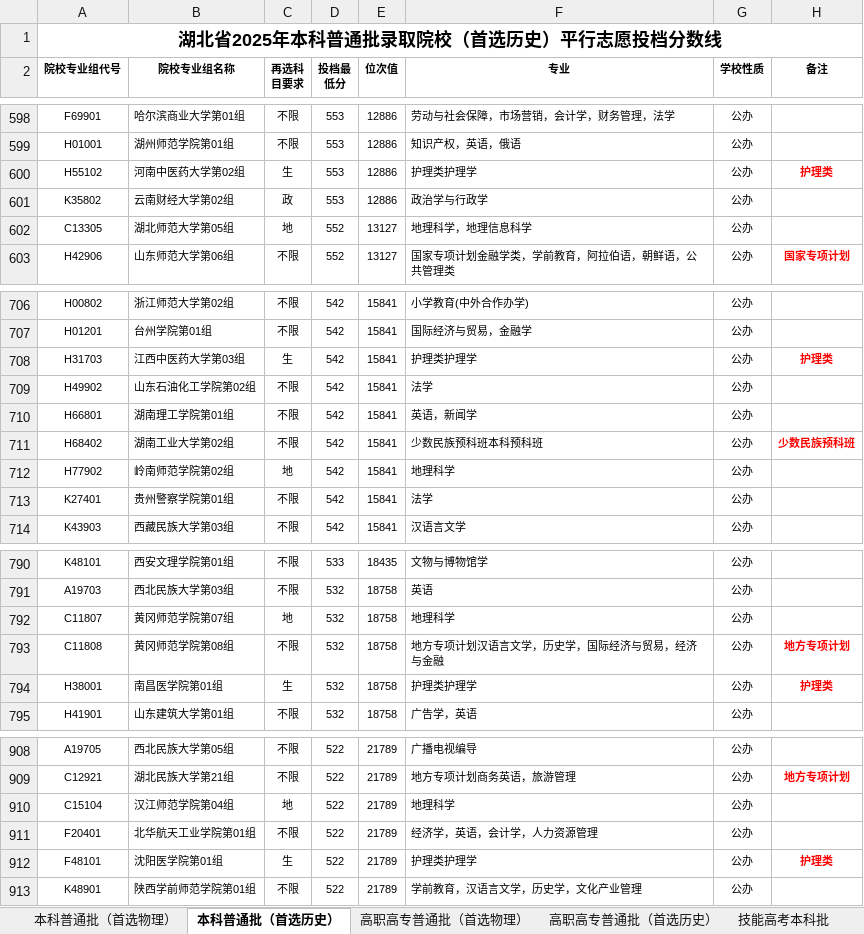
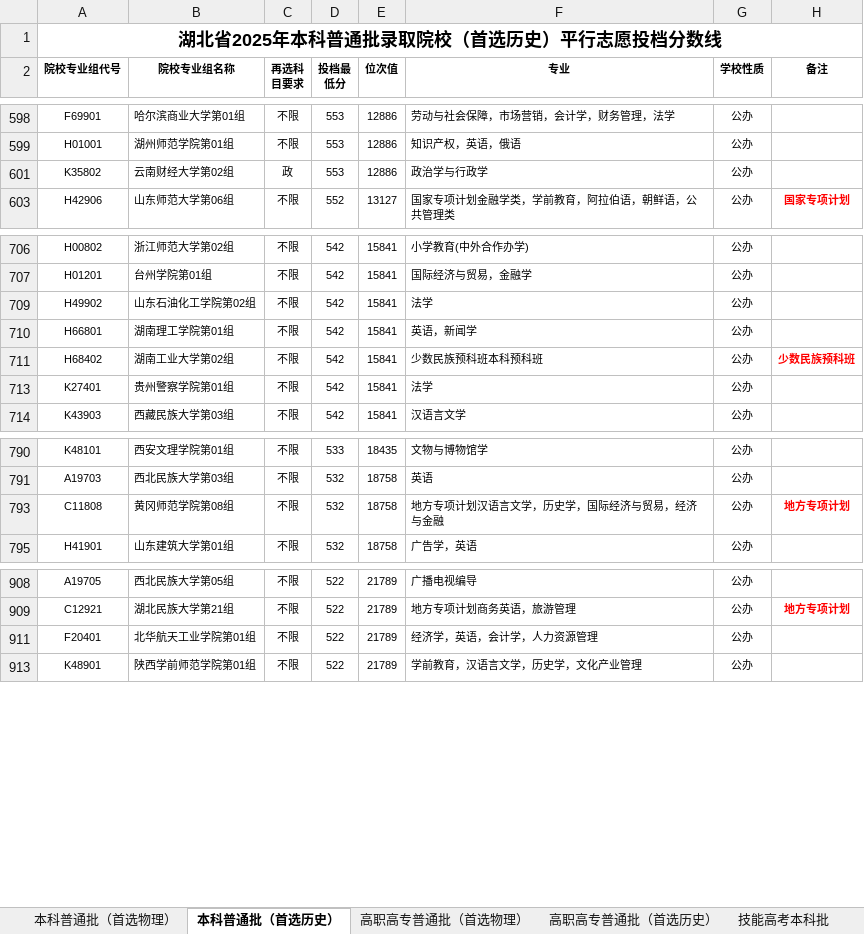
Before and after one commit to llxler/college-application, an Excel workbook: table.xlsx, sheet 本科普通批（首选历史）, drawn as a sheet; only a part is shown, gaps mark what is left out; values as stored, in another font and other column widths than the file's, no borders; the diff covers the shown part only; the diff names each change by its address in the sheet, - before the commit and + after, or states it on an @@ line.

```diff
--- a/table.xlsx (sheet 本科普通批（首选历史）)
+++ b/table.xlsx (sheet 本科普通批（首选历史）)
@@ row 600 hidden: H55102 | 河南中医药大学第02组 | 生 | 553 | 12886 | 护理类护理学 | 公办 | 护理类 @@
@@ row 602 hidden: C13305 | 湖北师范大学第05组 | 地 | 552 | 13127 | 地理科学，地理信息科学 | 公办 @@
@@ row 708 hidden: H31703 | 江西中医药大学第03组 | 生 | 542 | 15841 | 护理类护理学 | 公办 | 护理类 @@
@@ row 712 hidden: H77902 | 岭南师范学院第02组 | 地 | 542 | 15841 | 地理科学 | 公办 @@
@@ row 792 hidden: C11807 | 黄冈师范学院第07组 | 地 | 532 | 18758 | 地理科学 | 公办 @@
@@ row 794 hidden: H38001 | 南昌医学院第01组 | 生 | 532 | 18758 | 护理类护理学 | 公办 | 护理类 @@
@@ row 910 hidden: C15104 | 汉江师范学院第04组 | 地 | 522 | 21789 | 地理科学 | 公办 @@
@@ row 912 hidden: F48101 | 沈阳医学院第01组 | 生 | 522 | 21789 | 护理类护理学 | 公办 | 护理类 @@
```
Also changed, not shown: 59 hidden or unhidden rows elsewhere in this sheet, sheet 技能高考高职高专批, sheet 艺术（本科）, sheet 本科普通批（首选物理）, sheet 高职高专普通批（首选历史）, sheet 体育（本科）, sheet 高职高专普通批（首选物理）, 7 other files.
